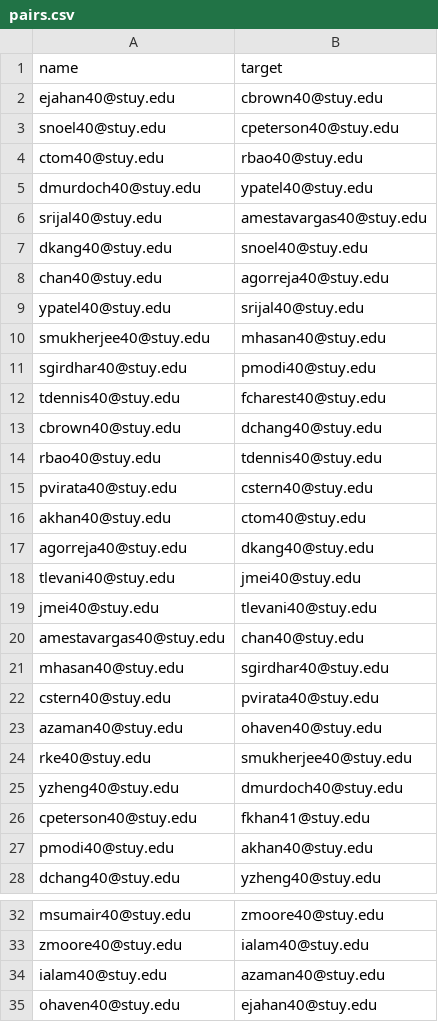
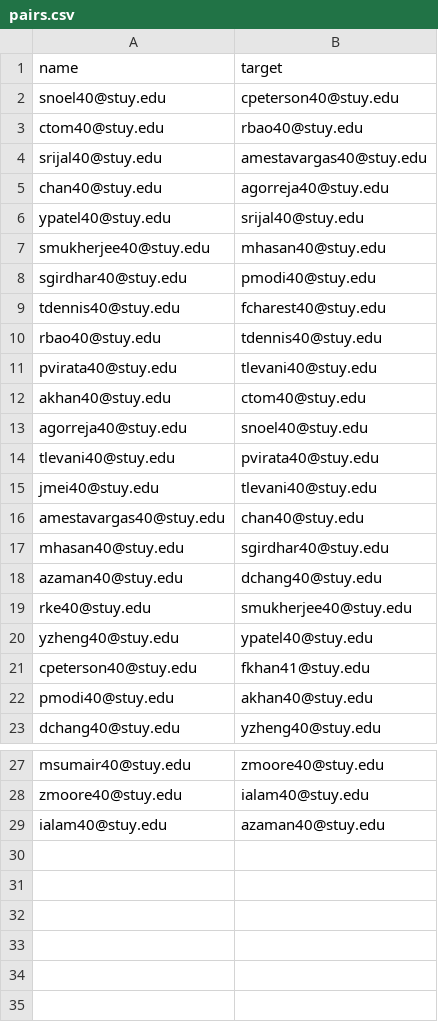
Before and after one commit to ThePotatoPowers/stuyassassin, a CSV file: public/pairs.csv, drawn as a sheet; only a part is shown, gaps mark what is left out.

```diff
--- a/public/pairs.csv
+++ b/public/pairs.csv
@@ -1,8 +1,5 @@
 name,target
-ejahan40@stuy.edu,cbrown40@stuy.edu
 snoel40@stuy.edu,cpeterson40@stuy.edu
 ctom40@stuy.edu,rbao40@stuy.edu
-dmurdoch40@stuy.edu,ypatel40@stuy.edu
 srijal40@stuy.edu,amestavargas40@stuy.edu
-dkang40@stuy.edu,snoel40@stuy.edu
 chan40@stuy.edu,agorreja40@stuy.edu
@@ -12,8 +9,7 @@ sgirdhar40@stuy.edu,pmodi40@stuy.edu
 tdennis40@stuy.edu,fcharest40@stuy.edu
-cbrown40@stuy.edu,dchang40@stuy.edu
 rbao40@stuy.edu,tdennis40@stuy.edu
-pvirata40@stuy.edu,cstern40@stuy.edu
+pvirata40@stuy.edu,tlevani40@stuy.edu
 akhan40@stuy.edu,ctom40@stuy.edu
-agorreja40@stuy.edu,dkang40@stuy.edu
-tlevani40@stuy.edu,jmei40@stuy.edu
+agorreja40@stuy.edu,snoel40@stuy.edu
+tlevani40@stuy.edu,pvirata40@stuy.edu
 jmei40@stuy.edu,tlevani40@stuy.edu
@@ -21,6 +17,5 @@ amestavargas40@stuy.edu,chan40@stuy.edu
 mhasan40@stuy.edu,sgirdhar40@stuy.edu
-cstern40@stuy.edu,pvirata40@stuy.edu
-azaman40@stuy.edu,ohaven40@stuy.edu
+azaman40@stuy.edu,dchang40@stuy.edu
 rke40@stuy.edu,smukherjee40@stuy.edu
-yzheng40@stuy.edu,dmurdoch40@stuy.edu
+yzheng40@stuy.edu,ypatel40@stuy.edu
 cpeterson40@stuy.edu,fkhan41@stuy.edu
@@ -34,2 +29 @@ zmoore40@stuy.edu,ialam40@stuy.edu
 ialam40@stuy.edu,azaman40@stuy.edu
-ohaven40@stuy.edu,ejahan40@stuy.edu
```
Also changed, not shown: 1 other file.
